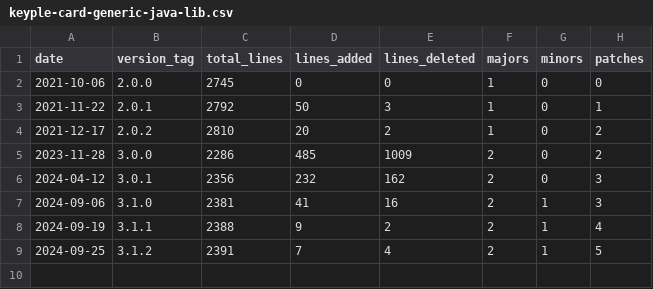
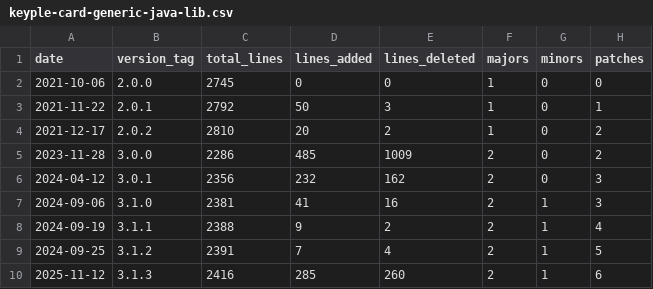
Before and after one commit to eclipse-keyple/keyple-website, a CSV file: statistics/keyple-card-generic-java-lib.csv, drawn as a sheet; the diff names each change by its address in the sheet, - before the commit and + after, or states it on an @@ line.

```diff
--- a/statistics/keyple-card-generic-java-lib.csv
+++ b/statistics/keyple-card-generic-java-lib.csv
+row 10: 2025-11-12 | 3.1.3 | 2416 | 285 | 260 | 2 | 1 | 6
```
Also changed, not shown: 12 other files.
